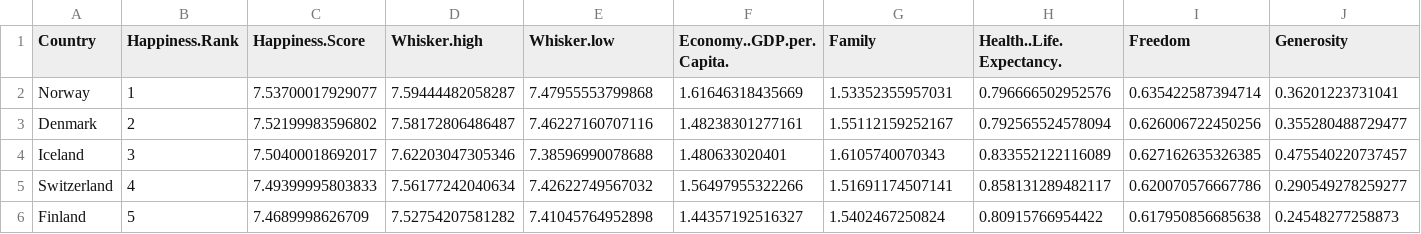
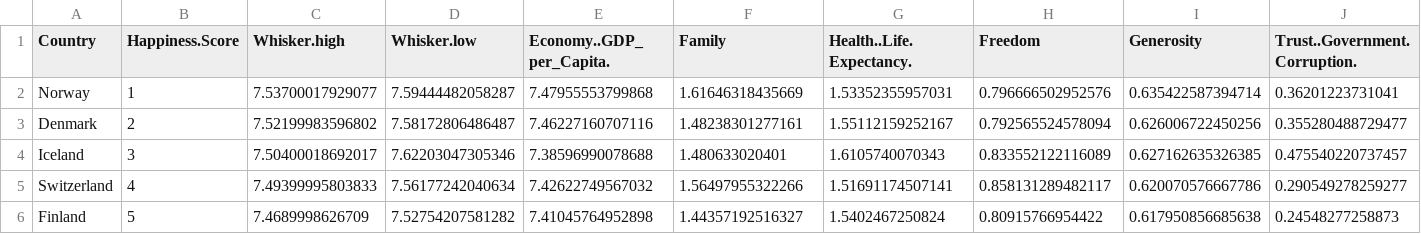
Before and after one commit to zhiquan272/FIT3179, a CSV file: DataVisualisation2/Data/2017.csv, drawn as a sheet; only a part is shown; the diff covers the shown part only; the diff names each change by its address in the sheet, - before the commit and + after, or states it on an @@ line.

Commit message:
Update 2017.csv

```diff
--- a/DataVisualisation2/Data/2017.csv
+++ b/DataVisualisation2/Data/2017.csv
-B1: Happiness.Rank
+B1: Happiness.Score
-C1: Happiness.Score
+C1: Whisker.high
-D1: Whisker.high
+D1: Whisker.low
-E1: Whisker.low
+E1: Economy..GDP_per_Capita.
-F1: Economy..GDP.per.Capita.
+F1: Family
-G1: Family
+G1: Health..Life.Expectancy.
-H1: Health..Life.Expectancy.
+H1: Freedom
-I1: Freedom
+I1: Generosity
-J1: Generosity
+J1: Trust..Government.Corruption.
```
Also changed, not shown: 2 edited cells elsewhere in this file.
